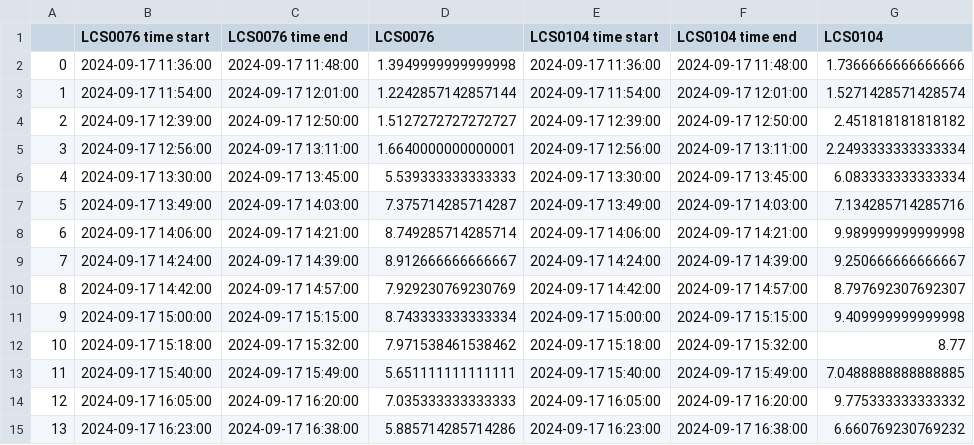
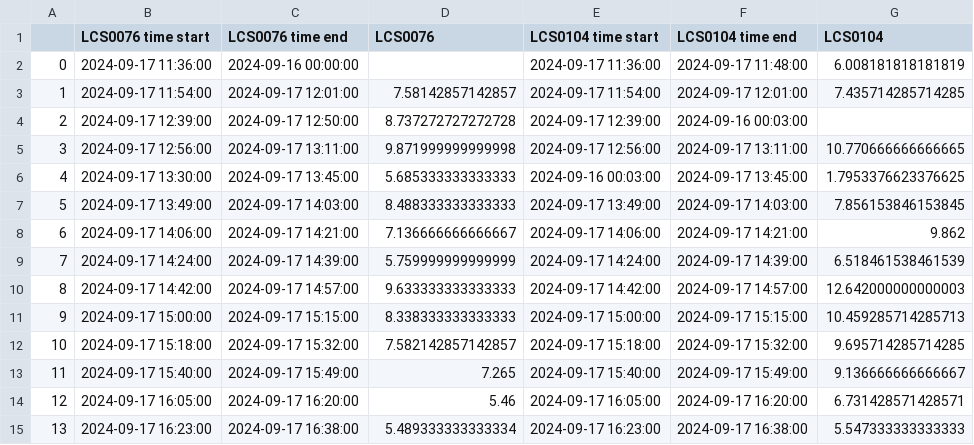
Before and after one commit to Normann25/Master-thesis, a CSV file: LCS_PM25_CPHcentral.csv, drawn as a sheet; only a part is shown; the diff covers the shown part only.

```diff
--- a/LCS_PM25_CPHcentral.csv
+++ b/LCS_PM25_CPHcentral.csv
@@ -1,15 +1,15 @@
 ,LCS0076 time start,LCS0076 time end,LCS0076,LCS0104 time start,LCS0104 time end,LCS0104
-0,2024-09-17 11:36:00,2024-09-17 11:48:00,1.3949999999999998,2024-09-17 11:36:00,2024-09-17 11:48:00,1.7366666666666666
-1,2024-09-17 11:54:00,2024-09-17 12:01:00,1.2242857142857144,2024-09-17 11:54:00,2024-09-17 12:01:00,1.5271428571428574
-2,2024-09-17 12:39:00,2024-09-17 12:50:00,1.5127272727272727,2024-09-17 12:39:00,2024-09-17 12:50:00,2.451818181818182
-3,2024-09-17 12:56:00,2024-09-17 13:11:00,1.6640000000000001,2024-09-17 12:56:00,2024-09-17 13:11:00,2.2493333333333334
-4,2024-09-17 13:30:00,2024-09-17 13:45:00,5.539333333333333,2024-09-17 13:30:00,2024-09-17 13:45:00,6.083333333333334
-5,2024-09-17 13:49:00,2024-09-17 14:03:00,7.375714285714287,2024-09-17 13:49:00,2024-09-17 14:03:00,7.134285714285716
-6,2024-09-17 14:06:00,2024-09-17 14:21:00,8.749285714285714,2024-09-17 14:06:00,2024-09-17 14:21:00,9.989999999999998
-7,2024-09-17 14:24:00,2024-09-17 14:39:00,8.912666666666667,2024-09-17 14:24:00,2024-09-17 14:39:00,9.250666666666667
-8,2024-09-17 14:42:00,2024-09-17 14:57:00,7.929230769230769,2024-09-17 14:42:00,2024-09-17 14:57:00,8.797692307692307
-9,2024-09-17 15:00:00,2024-09-17 15:15:00,8.743333333333334,2024-09-17 15:00:00,2024-09-17 15:15:00,9.409999999999998
-10,2024-09-17 15:18:00,2024-09-17 15:32:00,7.971538461538462,2024-09-17 15:18:00,2024-09-17 15:32:00,8.77
-11,2024-09-17 15:40:00,2024-09-17 15:49:00,5.651111111111111,2024-09-17 15:40:00,2024-09-17 15:49:00,7.0488888888888885
-12,2024-09-17 16:05:00,2024-09-17 16:20:00,7.035333333333333,2024-09-17 16:05:00,2024-09-17 16:20:00,9.775333333333332
-13,2024-09-17 16:23:00,2024-09-17 16:38:00,5.885714285714286,2024-09-17 16:23:00,2024-09-17 16:38:00,6.660769230769232
+0,2024-09-17 11:36:00,2024-09-16 00:00:00,,2024-09-17 11:36:00,2024-09-17 11:48:00,6.008181818181819
+1,2024-09-17 11:54:00,2024-09-17 12:01:00,7.58142857142857,2024-09-17 11:54:00,2024-09-17 12:01:00,7.435714285714285
+2,2024-09-17 12:39:00,2024-09-17 12:50:00,8.737272727272728,2024-09-17 12:39:00,2024-09-16 00:03:00,
+3,2024-09-17 12:56:00,2024-09-17 13:11:00,9.871999999999998,2024-09-17 12:56:00,2024-09-17 13:11:00,10.770666666666665
+4,2024-09-17 13:30:00,2024-09-17 13:45:00,5.685333333333333,2024-09-16 00:03:00,2024-09-17 13:45:00,1.7953376623376625
+5,2024-09-17 13:49:00,2024-09-17 14:03:00,8.488333333333333,2024-09-17 13:49:00,2024-09-17 14:03:00,7.856153846153845
+6,2024-09-17 14:06:00,2024-09-17 14:21:00,7.136666666666667,2024-09-17 14:06:00,2024-09-17 14:21:00,9.862
+7,2024-09-17 14:24:00,2024-09-17 14:39:00,5.759999999999999,2024-09-17 14:24:00,2024-09-17 14:39:00,6.518461538461539
+8,2024-09-17 14:42:00,2024-09-17 14:57:00,9.633333333333333,2024-09-17 14:42:00,2024-09-17 14:57:00,12.642000000000003
+9,2024-09-17 15:00:00,2024-09-17 15:15:00,8.338333333333333,2024-09-17 15:00:00,2024-09-17 15:15:00,10.459285714285713
+10,2024-09-17 15:18:00,2024-09-17 15:32:00,7.582142857142857,2024-09-17 15:18:00,2024-09-17 15:32:00,9.695714285714285
+11,2024-09-17 15:40:00,2024-09-17 15:49:00,7.265,2024-09-17 15:40:00,2024-09-17 15:49:00,9.136666666666667
+12,2024-09-17 16:05:00,2024-09-17 16:20:00,5.46,2024-09-17 16:05:00,2024-09-17 16:20:00,6.731428571428571
+13,2024-09-17 16:23:00,2024-09-17 16:38:00,5.489333333333334,2024-09-17 16:23:00,2024-09-17 16:38:00,5.547333333333333
```
Also changed, not shown: 14 edited cells elsewhere in this file, LCS_PM1_CPHcentral.csv, LCS_PM1_Nørreport.csv, 4 other files.
